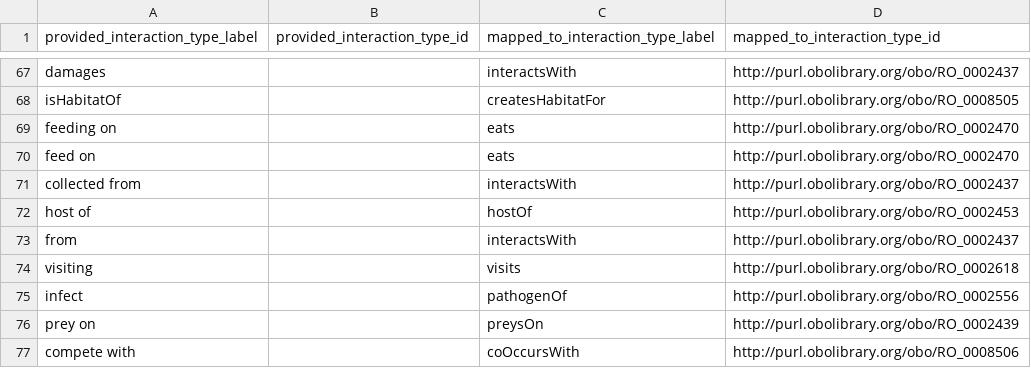
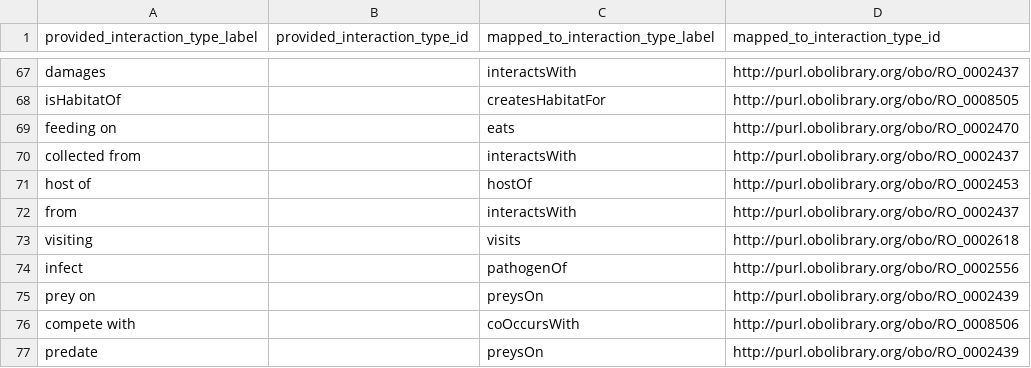
Before and after one commit to globalbioticinteractions/globalbioticinteractions, a CSV file: eol-globi-lib/src/main/resources/org/globalbioticinteractions/interaction_types_mapping.csv, drawn as a sheet; only a part is shown, gaps mark what is left out; the shorter side is filled out with more unchanged rows; the diff names each change by its address in the sheet, - before the commit and + after, or states it on an @@ line.

Commit message:
remove duplicate term mapping

```diff
--- a/eol-globi-lib/src/main/resources/org/globalbioticinteractions/interaction_types_mapping.csv
+++ b/eol-globi-lib/src/main/resources/org/globalbioticinteractions/interaction_types_mapping.csv
-row 70: feed on |  | eats | http://purl.obolibrary.org/obo/RO_0002470
```
